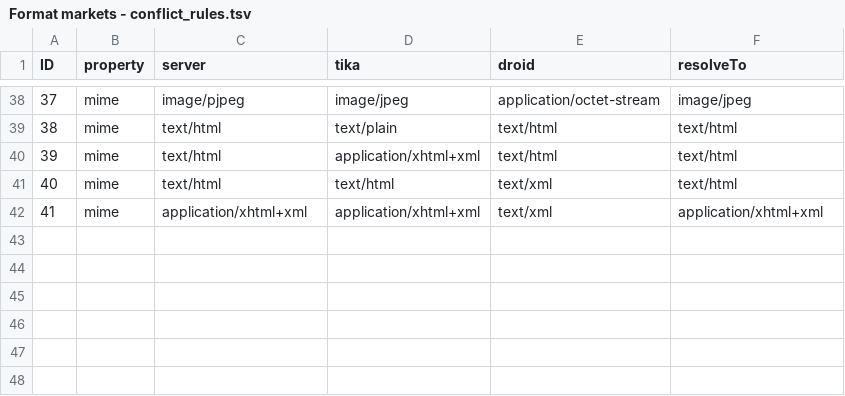
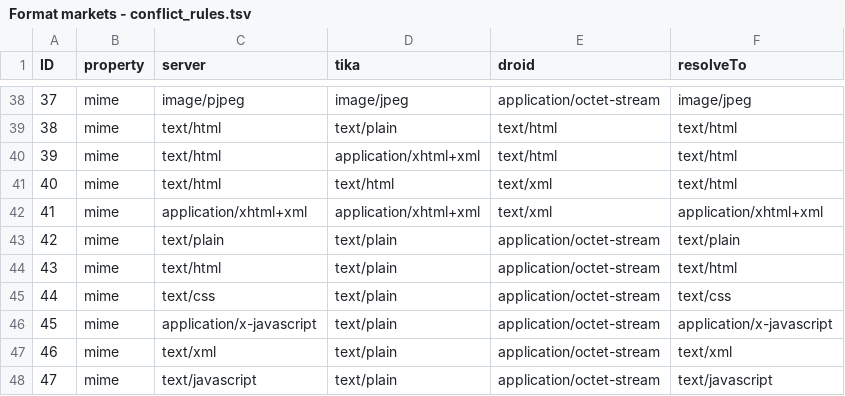
Before and after one commit to datascience/FormatAnalysis, a TSV file: Analysis/input data/Format markets - conflict_rules.tsv, drawn as a sheet; only a part is shown, gaps mark what is left out.

Commit message:
adding new rules around text/plain and returning text/plain to documents market

```diff
--- a/Analysis/input data/Format markets - conflict_rules.tsv
+++ b/Analysis/input data/Format markets - conflict_rules.tsv
@@ -42 +42,7 @@ ID	property	server	tika	droid	resolveTo
 41	mime	application/xhtml+xml	application/xhtml+xml	text/xml	application/xhtml+xml
+42	mime	text/plain	text/plain	application/octet-stream	text/plain
+43	mime	text/html	text/plain	application/octet-stream	text/html
+44	mime	text/css	text/plain	application/octet-stream	text/css
+45	mime	application/x-javascript	text/plain	application/octet-stream	application/x-javascript
+46	mime	text/xml	text/plain	application/octet-stream	text/xml
+47	mime	text/javascript	text/plain	application/octet-stream	text/javascript
```
Also changed, not shown: Analysis/input data/Format markets - DOCUMENTS.tsv.
